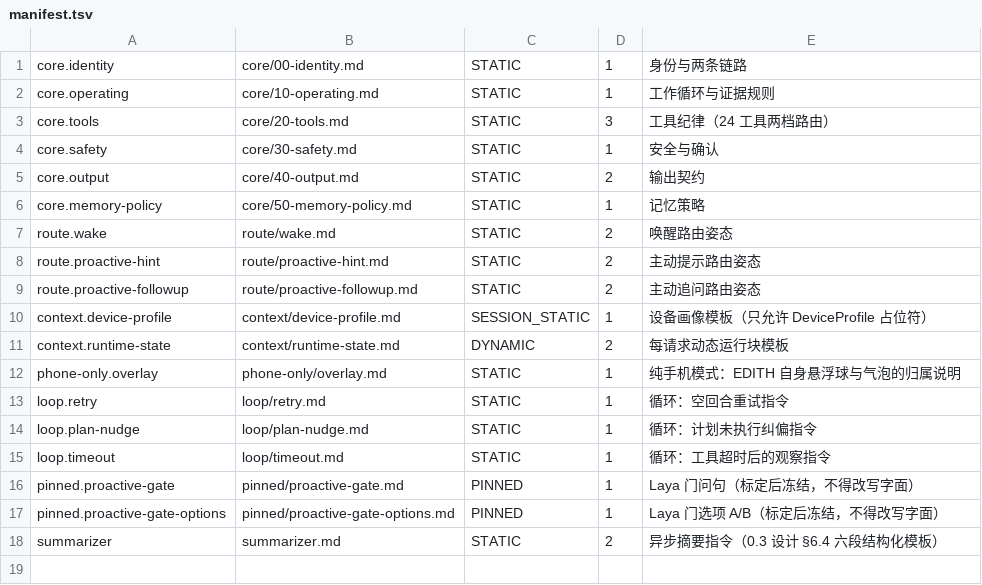
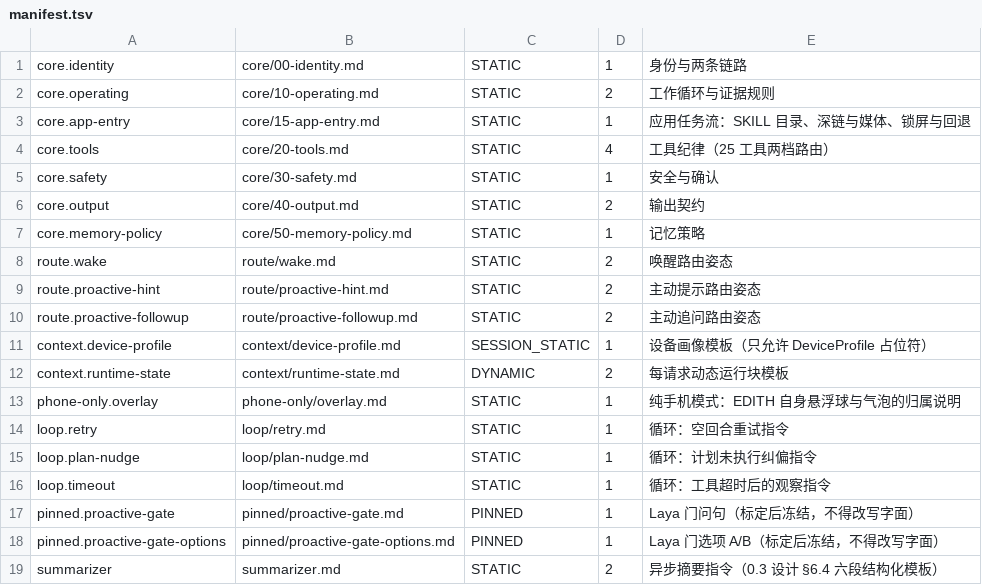
Before and after one commit to EdouardRichard/EDITH, a TSV file: phone-app/plugins/plugin-smart-helper/src/main/resources/prompts/manifest.tsv, drawn as a sheet.

Commit message:
docs(prompt): teach the app-entry and awaiting-user rules

```diff
--- a/phone-app/plugins/plugin-smart-helper/src/main/resources/prompts/manifest.tsv
+++ b/phone-app/plugins/plugin-smart-helper/src/main/resources/prompts/manifest.tsv
@@ -1,4 +1,5 @@
 core.identity	core/00-identity.md	STATIC	1	身份与两条链路
-core.operating	core/10-operating.md	STATIC	1	工作循环与证据规则
-core.tools	core/20-tools.md	STATIC	3	工具纪律（24 工具两档路由）
+core.operating	core/10-operating.md	STATIC	2	工作循环与证据规则
+core.app-entry	core/15-app-entry.md	STATIC	1	应用任务流：SKILL 目录、深链与媒体、锁屏与回退
+core.tools	core/20-tools.md	STATIC	4	工具纪律（25 工具两档路由）
 core.safety	core/30-safety.md	STATIC	1	安全与确认
```
Also changed, not shown: 11 other files.
